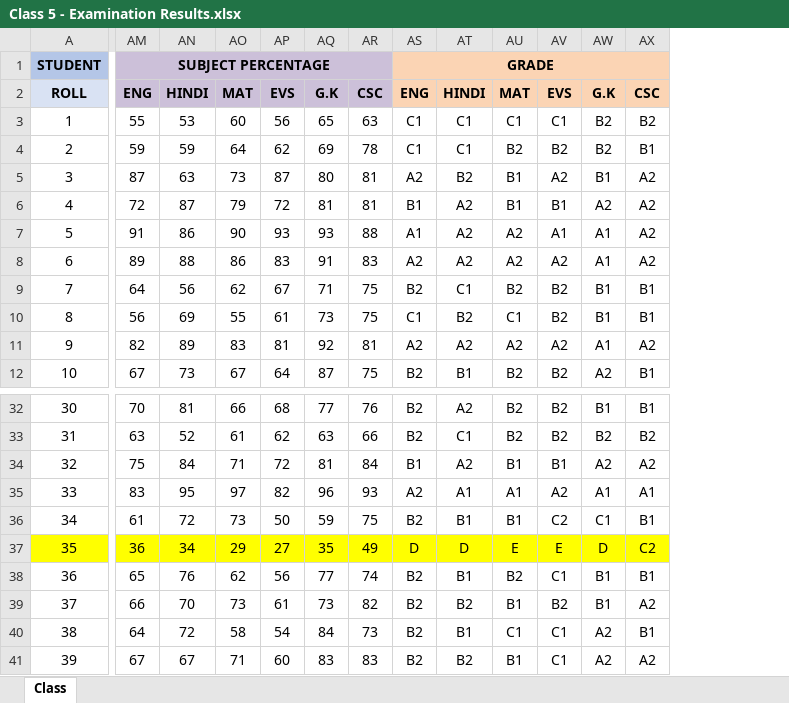
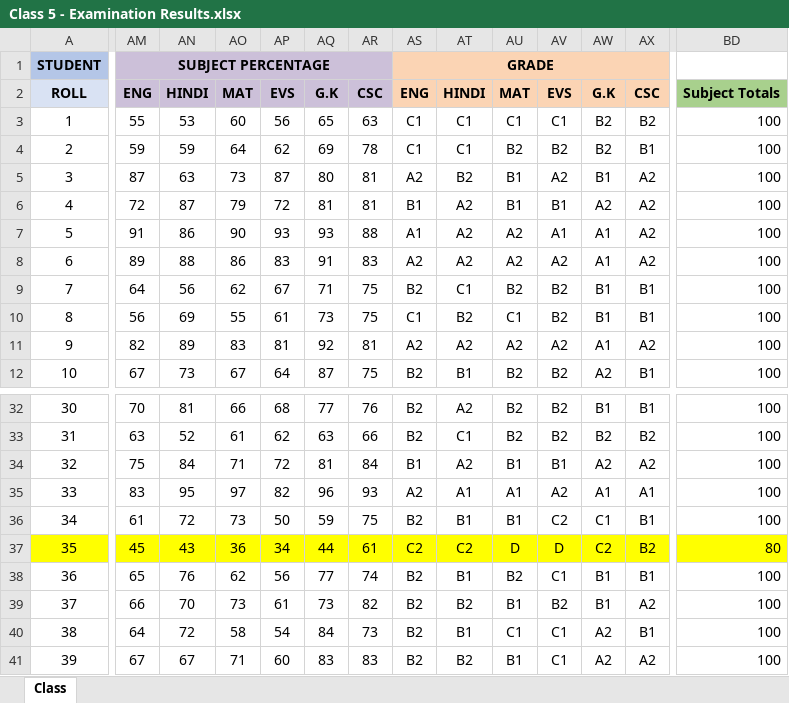
Before and after one commit to jeetrex/Report-Card, an Excel workbook: data/Class 5 - Examination Results.xlsx, sheet Class, drawn as a sheet; only a part is shown, gaps mark what is left out; values as stored, in another font and other column widths than the file's, no borders; the diff covers the shown part only; the diff names each change by its address in the sheet, - before the commit and + after, or states it on an @@ line.

```diff
--- a/data/Class 5 - Examination Results.xlsx (sheet Class)
+++ b/data/Class 5 - Examination Results.xlsx (sheet Class)
+column BD, rows 2-12: Subject Totals | 100 | 100 | 100 | 100 | 100 | 100 | 100 | 100 | 100 | 100; rows 32-41: 100 | 100 | 100 | 100 | 100 | 80 | 100 | 100 | 100 | 100
-AM37: 36
+AM37: 45
-AN37: 34
+AN37: 43
-AO37: 29
+AO37: 36
-AP37: 27
+AP37: 34
-AQ37: 35
+AQ37: 44
-AR37: 49
+AR37: 61
-AS37: D
+AS37: C2
-AT37: D
+AT37: C2
-AU37: E
+AU37: D
-AV37: E
+AV37: D
-AW37: D
+AW37: C2
-AX37: C2
+AX37: B2
```
Also changed, not shown: 32 edited cells elsewhere in this sheet, data/Class 1 - Examination Results.xlsx, data/Class 2 - Examination Results.xlsx, 7 other files.
